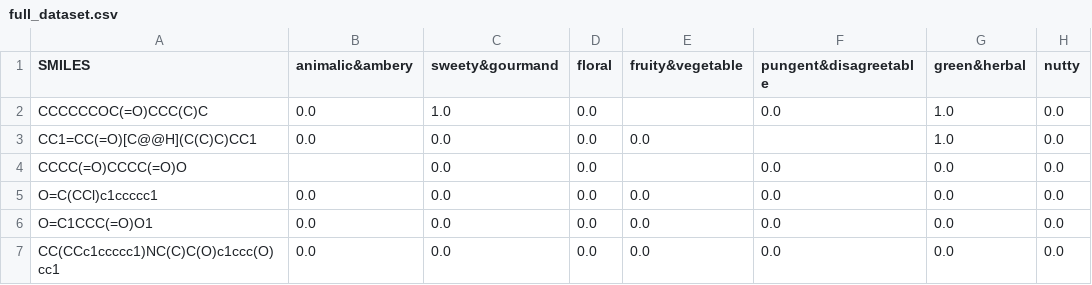
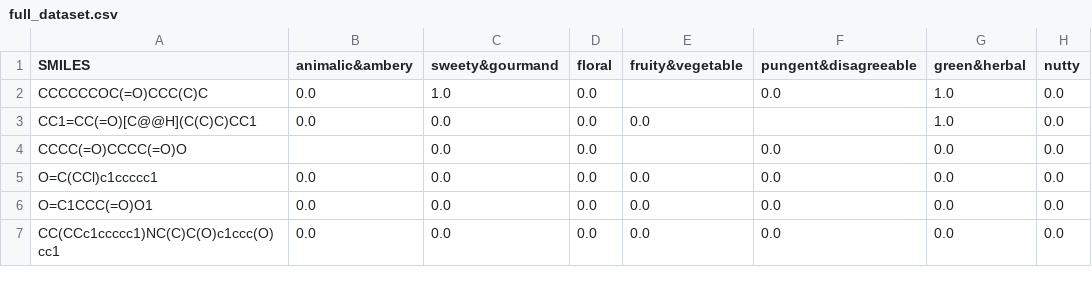
Before and after one commit to NKU-DOIE/OdorNet, a CSV file: data/processed/full_dataset.csv, drawn as a sheet; only a part is shown; the diff names each change by its address in the sheet, - before the commit and + after, or states it on an @@ line.

```diff
--- a/data/processed/full_dataset.csv
+++ b/data/processed/full_dataset.csv
-F1: pungent&disagreetable
+F1: pungent&disagreeable
```
Also changed, not shown: 42 other files.
